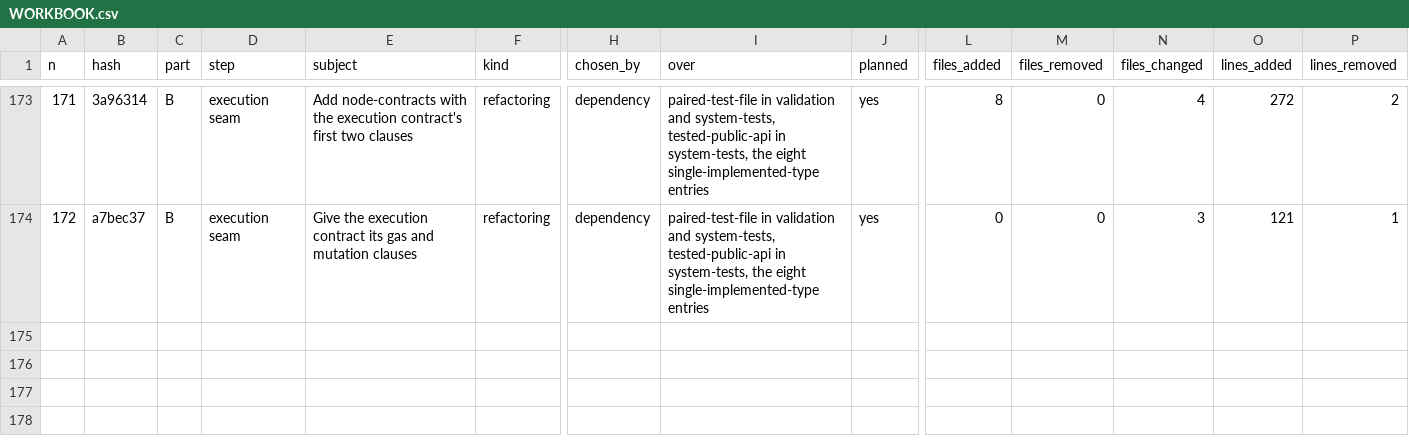
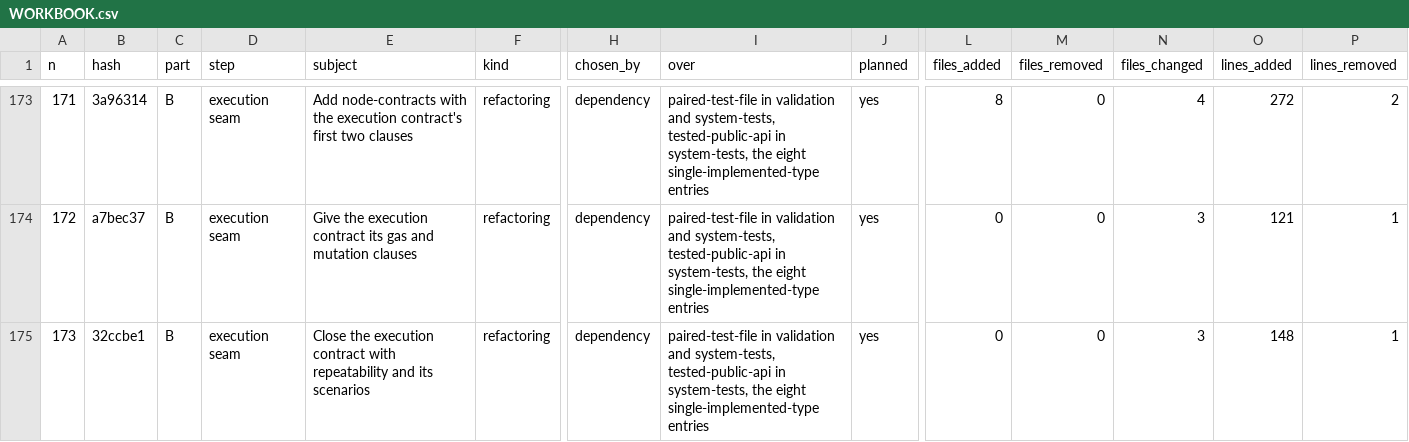
Before and after one commit to umbgtt10/ibft_unattended_overhaul_experiment, a CSV file: WORKBOOK.csv, drawn as a sheet; only a part is shown, gaps mark what is left out; rows hold the shown columns only; the diff names each change by its address in the sheet, - before the commit and + after, or states it on an @@ line.

```diff
--- a/WORKBOOK.csv
+++ b/WORKBOOK.csv
+row 175: 173 | 32ccbe1 | B | execution seam | Close the execution contract with repeatability and its scenarios | refactoring | dependency | paired-test-file in validation and system-tests, tested-public-api in system-tests, the eight single-implemented-type entries | yes | 0 | 0 | 3 | 148 | 1
```
Also changed, not shown: WORKBOOK-ATTEMPTS.csv, 1 other file.
